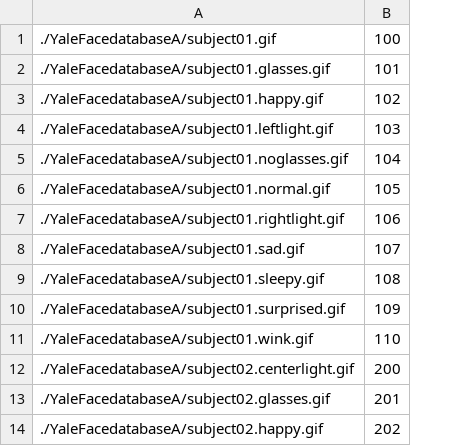
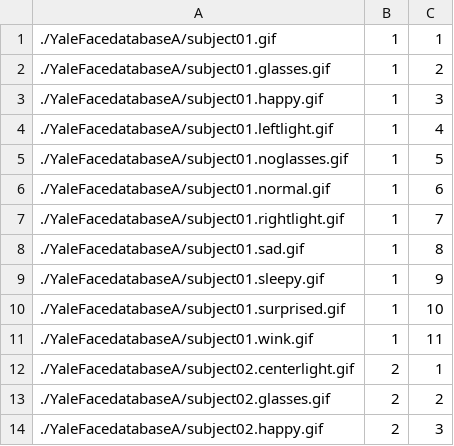
Before and after one commit to pbeza/komputerowe-wspomaganie-technik-kryminalistycznych, a CSV file: faces/faces.csv, drawn as a sheet; only a part is shown; removed rows and columns are numbered as before the commit, all else as after; the diff names each change by its address in the sheet, - before the commit and + after, or states it on an @@ line.

```diff
--- a/faces/faces.csv
+++ b/faces/faces.csv
-column B, rows 1-14: 100 | 101 | 102 | 103 | 104 | 105 | 106 | 107 | 108 | 109 | 110 | 200 | 201 | 202
+column B, rows 1-14: 1 | 1 | 1 | 1 | 1 | 1 | 1 | 1 | 1 | 1 | 1 | 2 | 2 | 2
+column C, rows 1-14: 1 | 2 | 3 | 4 | 5 | 6 | 7 | 8 | 9 | 10 | 11 | 1 | 2 | 3
```
Also changed, not shown: 14 other files.
